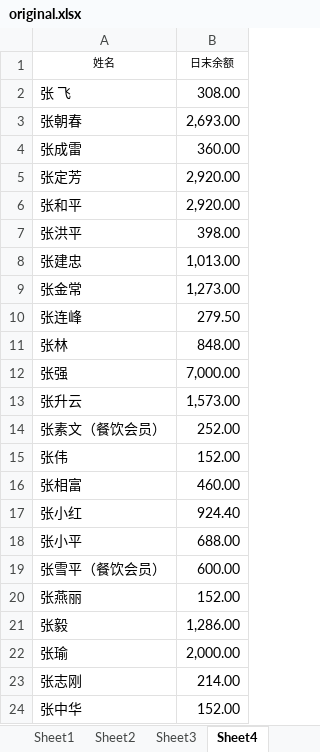
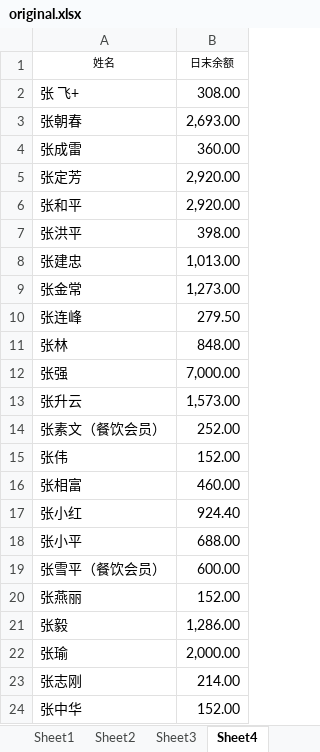
Before and after one commit to stanley760/excel_kit, an Excel workbook: original.xlsx, sheet Sheet4, drawn as a sheet; values as stored, in another font and other column widths than the file's, no borders; the diff names each change by its address in the sheet, - before the commit and + after, or states it on an @@ line.

```diff
--- a/original.xlsx (sheet Sheet4)
+++ b/original.xlsx (sheet Sheet4)
-A2 (姓名): 张 飞
+A2 (姓名): 张 飞+
```
Also changed, not shown: 1 other file.
